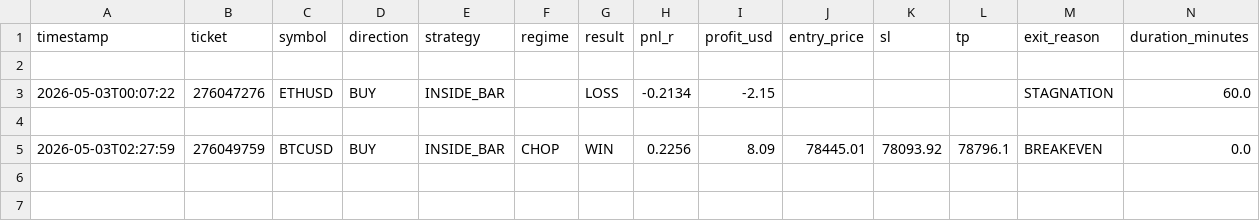
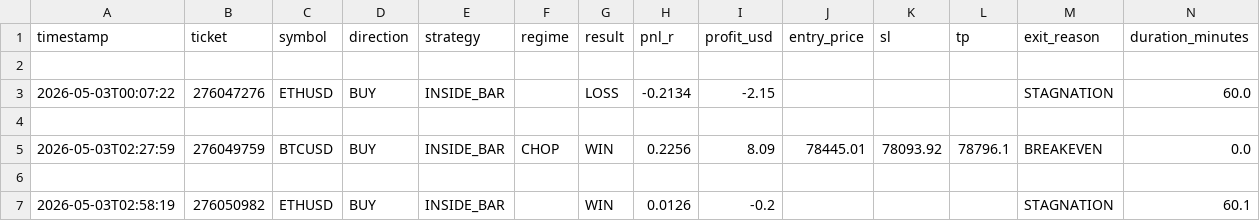
Before and after one commit to arsiqty9/aish-logs, a CSV file: 2026-05-03_trades.csv, drawn as a sheet; only a part is shown; rows hold the shown columns only; the diff names each change by its address in the sheet, - before the commit and + after, or states it on an @@ line.

```diff
--- a/2026-05-03_trades.csv
+++ b/2026-05-03_trades.csv
+row 6: (empty)
+row 7: 2026-05-03T02:58:19 | 276050982 | ETHUSD | BUY | INSIDE_BAR |  | WIN | 0.0126 | -0.2 |  |  |  | STAGNATION | 60.1
```
Also changed, not shown: 3 other files.
